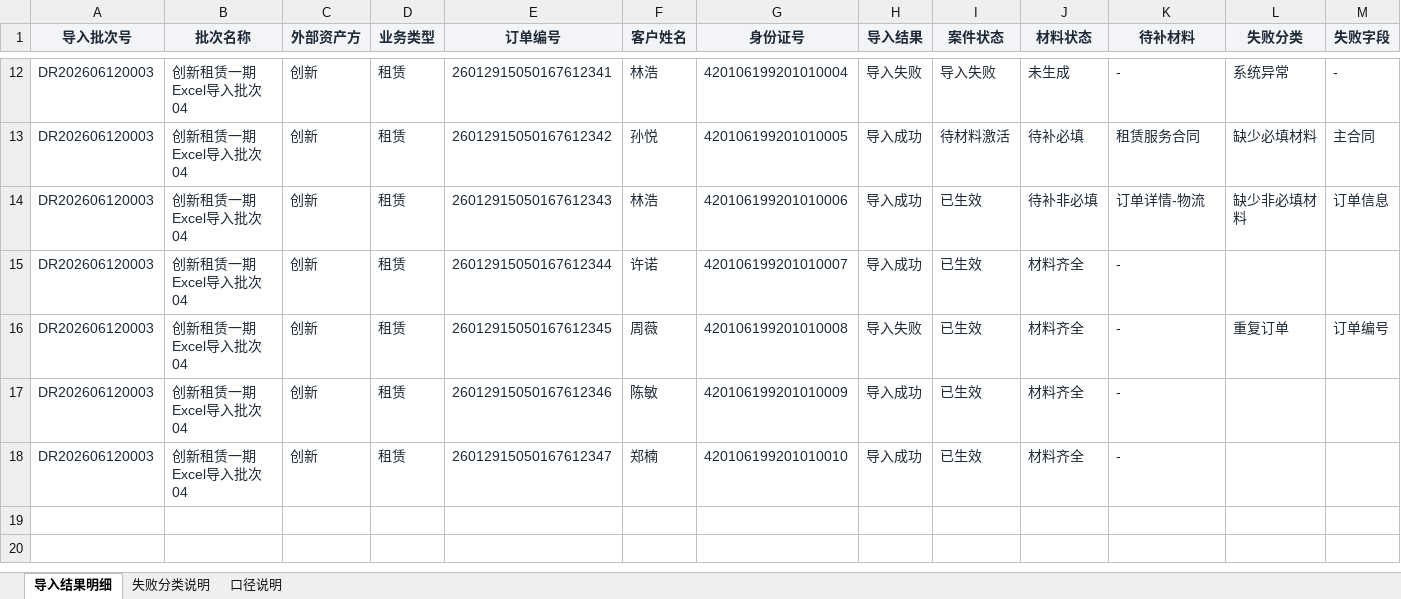
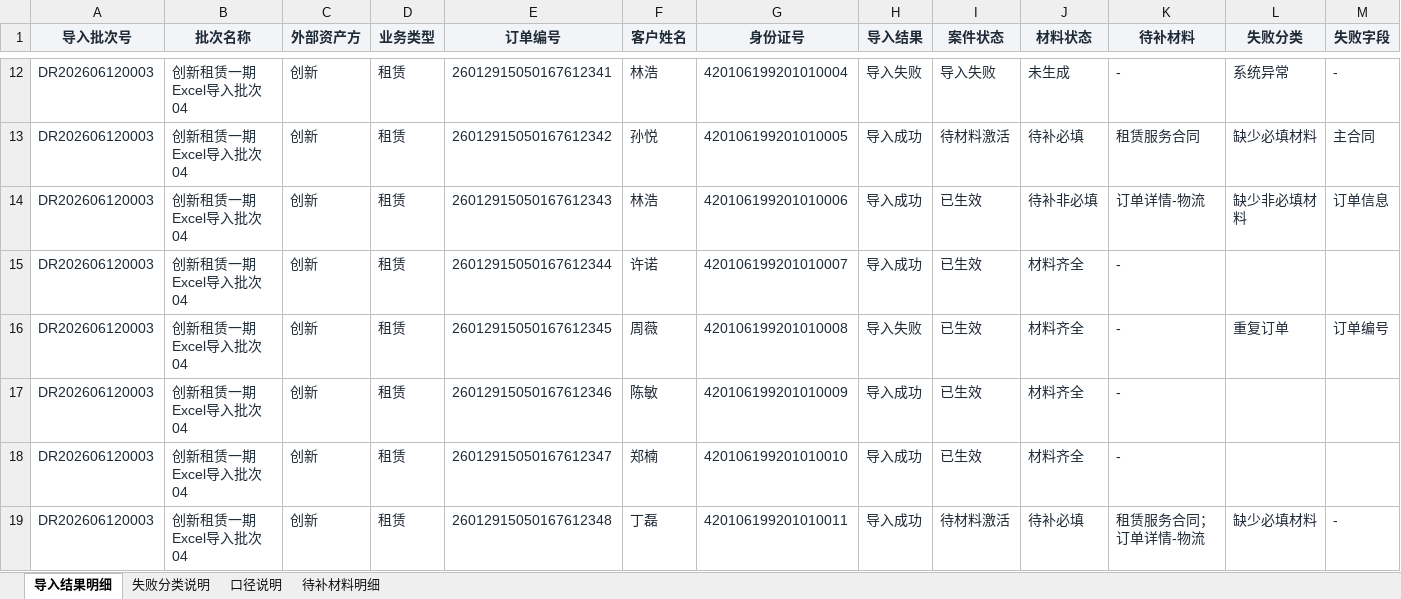
Before and after one commit to mengxianying/litigation-case-import-prototype, an Excel workbook: 法诉案件导入_导入结果明细.xlsx, sheet 导入结果明细, drawn as a sheet; only a part is shown, gaps mark what is left out; values as stored, in another font and other column widths than the file's, no borders; table styles not drawn; rows hold the shown columns only; the diff names each change by its address in the sheet, - before the commit and + after, or states it on an @@ line.

```diff
--- a/法诉案件导入_导入结果明细.xlsx (sheet 导入结果明细)
+++ b/法诉案件导入_导入结果明细.xlsx (sheet 导入结果明细)
+sheet tab: 待补材料明细
+row 19: DR202606120003 | 创新租赁一期Excel导入批次04 | 创新 | 租赁 | 26012915050167612348 | 丁磊 | 420106199201010011 | 导入成功 | 待材料激活 | 待补必填 | 租赁服务合同；订单详情-物流 | 缺少必填材料 | -
```
Also changed, not shown: 4 other files.
